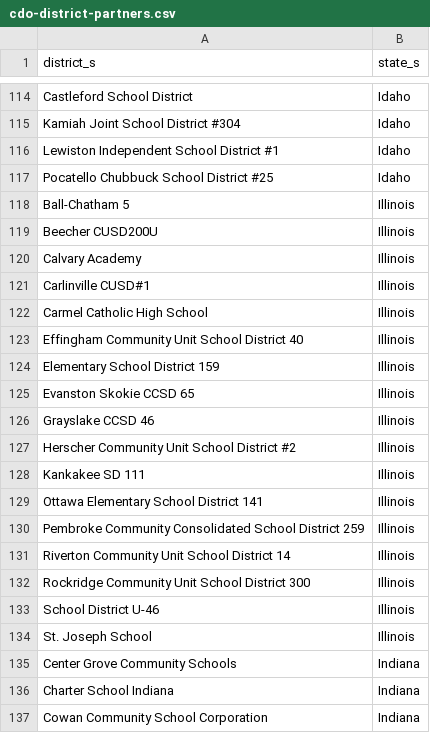
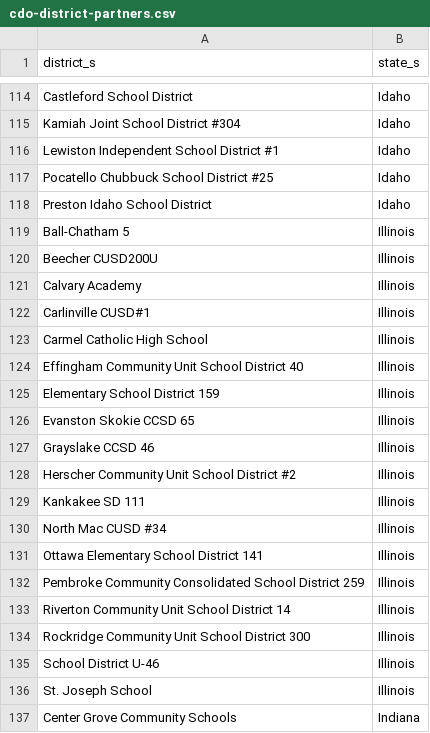
Before and after one commit to rodriguezjorgex/code-dot-org, a CSV file: pegasus/data/cdo-district-partners.csv, drawn as a sheet; only a part is shown, gaps mark what is left out; the shorter side is filled out with more unchanged rows.

```diff
--- a/pegasus/data/cdo-district-partners.csv
+++ b/pegasus/data/cdo-district-partners.csv
@@ -117,2 +117,3 @@ Lewiston Independent School District #1,Idaho
 Pocatello Chubbuck School District #25,Idaho
+Preston Idaho School District,Idaho
 Ball-Chatham 5,Illinois
@@ -128,2 +129,3 @@ Herscher Community Unit School District #2,Illinois
 Kankakee SD 111,Illinois
+North Mac CUSD #34,Illinois
 Ottawa Elementary School District 141,Illinois
```
Also changed, not shown: pegasus/data/cdo-team.csv, 1 other file.
